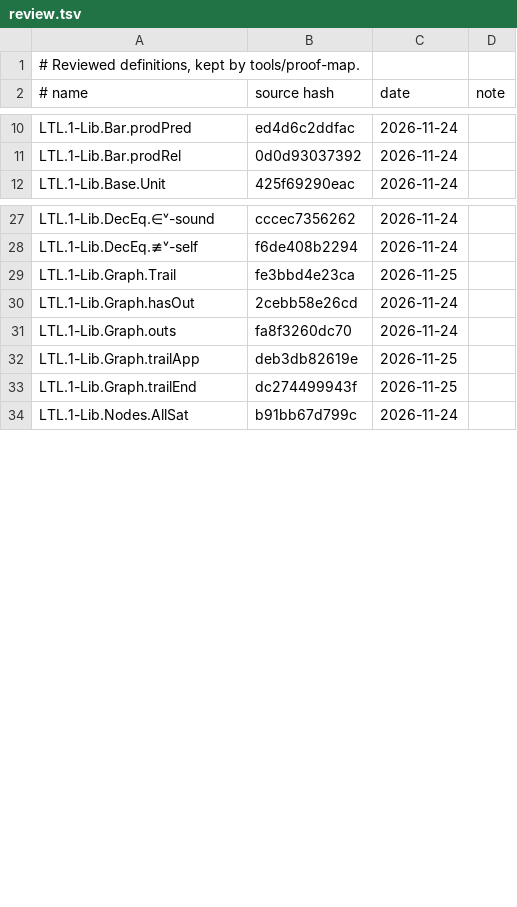
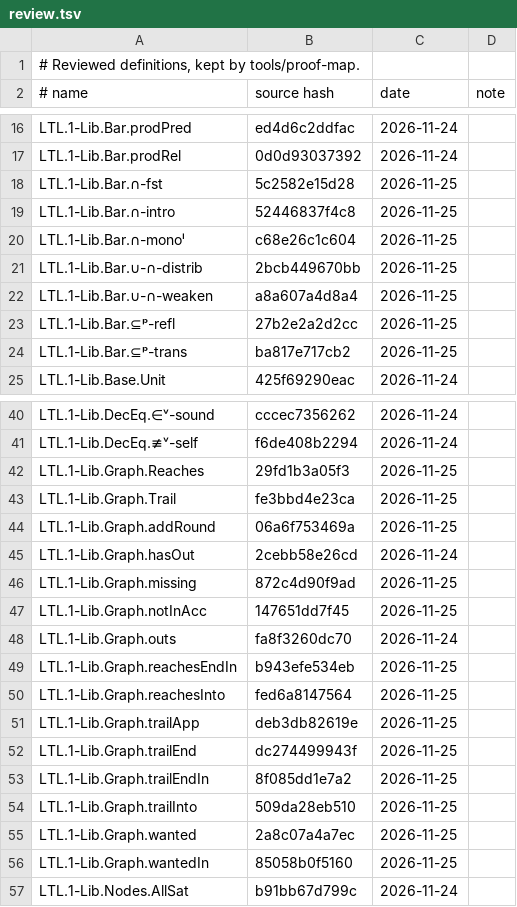
Before and after one commit to awerar/LTL, a TSV file: docs/review.tsv, drawn as a sheet; only a part is shown, gaps mark what is left out; the diff covers the shown part only.

```diff
--- a/docs/review.tsv
+++ b/docs/review.tsv
@@ -11,2 +17,9 @@ LTL.1-Lib.Bar.prodPred	ed4d6c2ddfac	2026-11-24
 LTL.1-Lib.Bar.prodRel	0d0d93037392	2026-11-24	
+LTL.1-Lib.Bar.∩-fst	5c2582e15d28	2026-11-25	
+LTL.1-Lib.Bar.∩-intro	52446837f4c8	2026-11-25	
+LTL.1-Lib.Bar.∩-monoˡ	c68e26c1c604	2026-11-25	
+LTL.1-Lib.Bar.∪-∩-distrib	2bcb449670bb	2026-11-25	
+LTL.1-Lib.Bar.∪-∩-weaken	a8a607a4d8a4	2026-11-25	
+LTL.1-Lib.Bar.⊆ᵖ-refl	27b2e2a2d2cc	2026-11-25	
+LTL.1-Lib.Bar.⊆ᵖ-trans	ba817e717cb2	2026-11-25	
 LTL.1-Lib.Base.Unit	425f69290eac	2026-11-24	
@@ -28,7 +41,17 @@ LTL.1-Lib.DecEq.∈ᵛ-sound	cccec7356262	2026-11-24
 LTL.1-Lib.DecEq.≢ᵛ-self	f6de408b2294	2026-11-24	
+LTL.1-Lib.Graph.Reaches	29fd1b3a05f3	2026-11-25	
 LTL.1-Lib.Graph.Trail	fe3bbd4e23ca	2026-11-25	
+LTL.1-Lib.Graph.addRound	06a6f753469a	2026-11-25	
 LTL.1-Lib.Graph.hasOut	2cebb58e26cd	2026-11-24	
+LTL.1-Lib.Graph.missing	872c4d90f9ad	2026-11-25	
+LTL.1-Lib.Graph.notInAcc	147651dd7f45	2026-11-25	
 LTL.1-Lib.Graph.outs	fa8f3260dc70	2026-11-24	
+LTL.1-Lib.Graph.reachesEndIn	b943efe534eb	2026-11-25	
+LTL.1-Lib.Graph.reachesInto	fed6a8147564	2026-11-25	
 LTL.1-Lib.Graph.trailApp	deb3db82619e	2026-11-25	
 LTL.1-Lib.Graph.trailEnd	dc274499943f	2026-11-25	
+LTL.1-Lib.Graph.trailEndIn	8f085dd1e7a2	2026-11-25	
+LTL.1-Lib.Graph.trailInto	509da28eb510	2026-11-25	
+LTL.1-Lib.Graph.wanted	2a8c07a4a7ec	2026-11-25	
+LTL.1-Lib.Graph.wantedIn	85058b0f5160	2026-11-25	
 LTL.1-Lib.Nodes.AllSat	b91bb67d799c	2026-11-24	
```
Also changed, not shown: 6 added rows and 2 edited cells elsewhere in this file, 14 other files.
